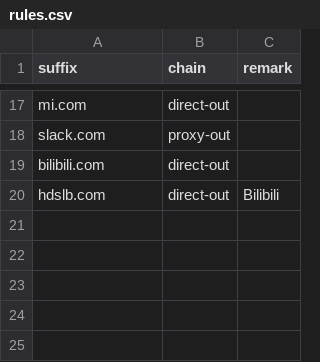
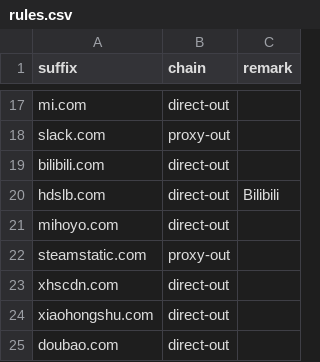
Before and after one commit to ftiasch/sing-tools, a CSV file: rules.csv, drawn as a sheet; only a part is shown, gaps mark what is left out.

```diff
--- a/rules.csv
+++ b/rules.csv
@@ -20 +20,6 @@ bilibili.com,direct-out,
 hdslb.com,direct-out,Bilibili
+mihoyo.com,direct-out,
+steamstatic.com,proxy-out,
+xhscdn.com,direct-out,
+xiaohongshu.com,direct-out,
+doubao.com,direct-out,
```
Also changed, not shown: 2 other files.
